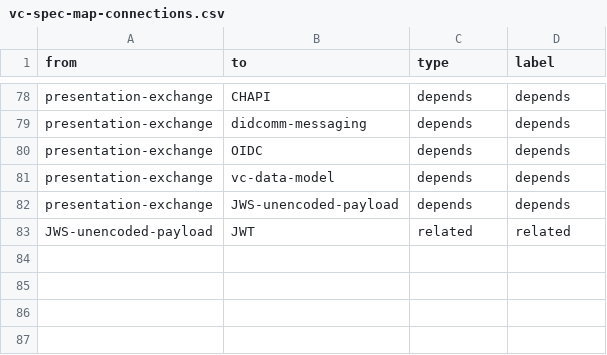
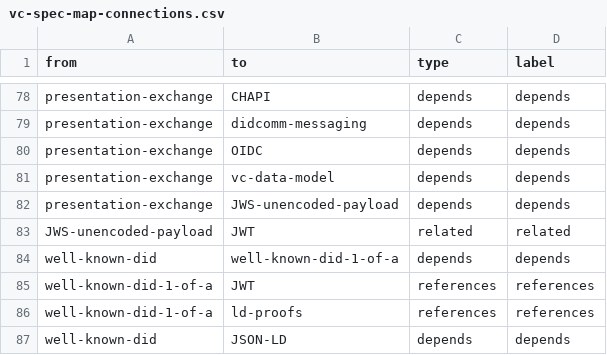
Before and after one commit to decentralized-identity/vc-spec-map, a CSV file: diagrams/vc-spec-map/vc-spec-map-connections.csv, drawn as a sheet; only a part is shown, gaps mark what is left out.

Commit message:
update well-known-did
#26
used a potential new pattern on well-known-did for handling 1 to many relationships

```diff
--- a/diagrams/vc-spec-map/vc-spec-map-connections.csv
+++ b/diagrams/vc-spec-map/vc-spec-map-connections.csv
@@ -83 +83,5 @@ presentation-exchange,JWS-unencoded-payload,depends,depends
 JWS-unencoded-payload,JWT,related,related
+well-known-did,well-known-did-1-of-a,depends,depends
+well-known-did-1-of-a,JWT,references,references
+well-known-did-1-of-a,ld-proofs,references,references
+well-known-did,JSON-LD,depends,depends
```
Also changed, not shown: diagrams/vc-spec-map/vc-spec-map-elements.csv.
